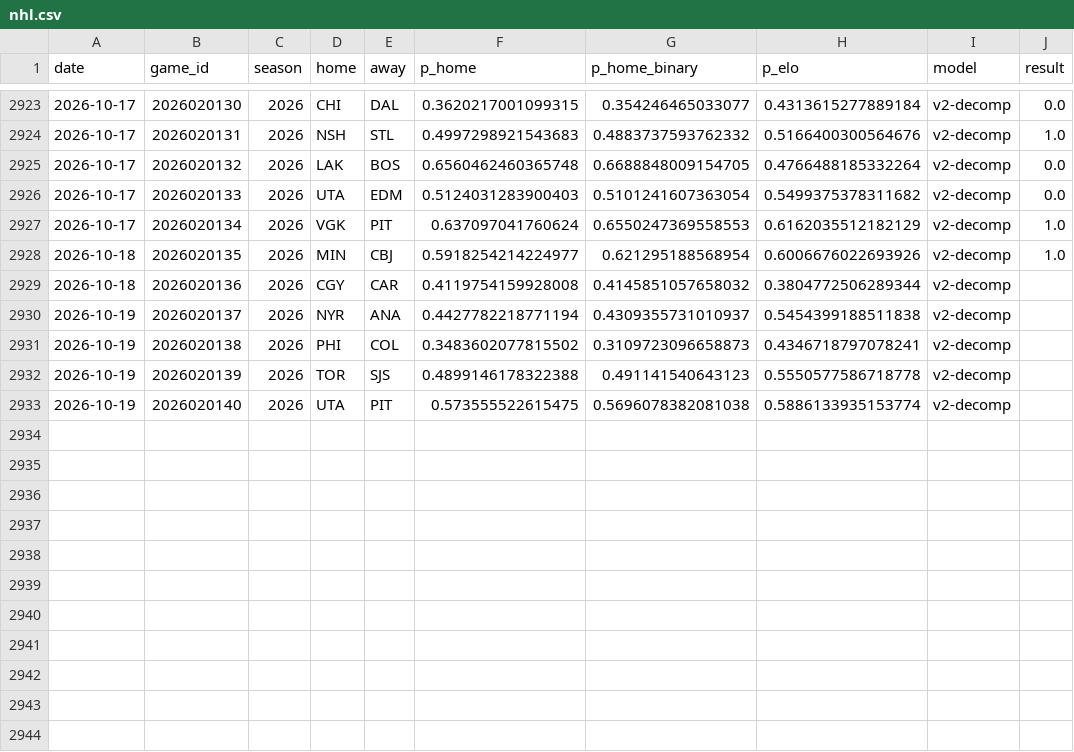
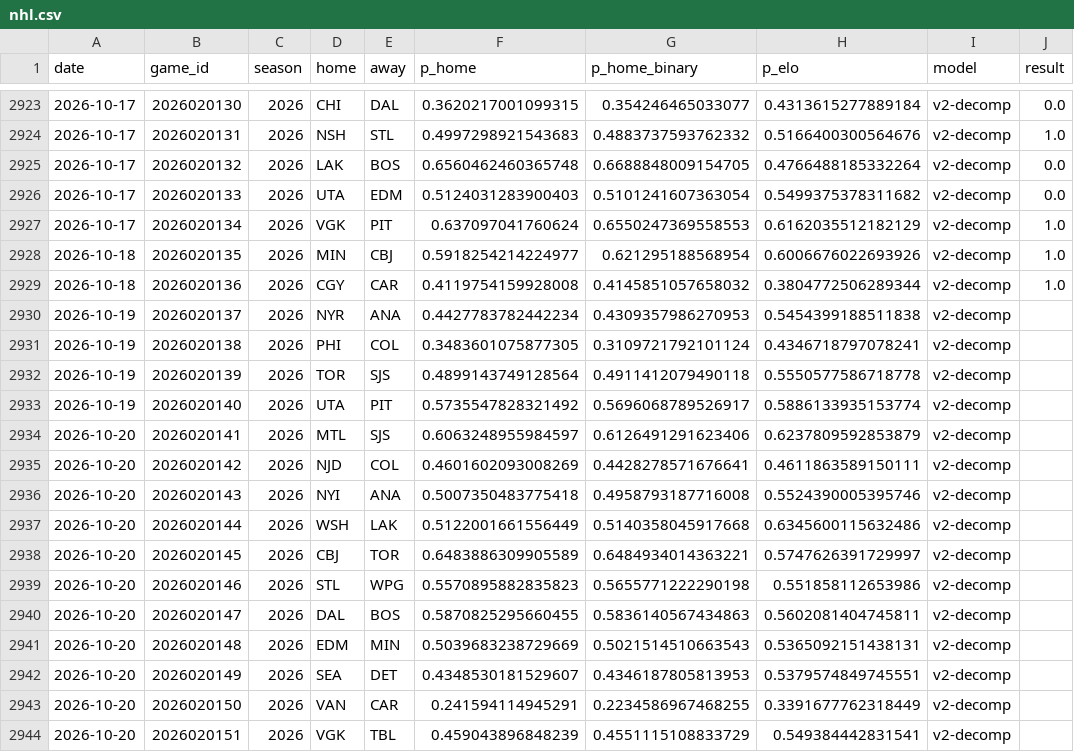
Before and after one commit to azcal/forecasting-lab, a CSV file: data/nhl.csv, drawn as a sheet; only a part is shown, gaps mark what is left out.

Commit message:
dashboard data 2026-10-19

```diff
--- a/data/nhl.csv
+++ b/data/nhl.csv
@@ -2928,6 +2928,17 @@ date,game_id,season,home,away,p_home,p_home_binary,p_elo,model,result
 2026-10-18,2026020135,2026,MIN,CBJ,0.5918254214224977,0.621295188568954,0.6006676022693926,v2-decomp,1.0
-2026-10-18,2026020136,2026,CGY,CAR,0.4119754159928008,0.4145851057658032,0.3804772506289344,v2-decomp,
-2026-10-19,2026020137,2026,NYR,ANA,0.4427782218771194,0.4309355731010937,0.5454399188511838,v2-decomp,
-2026-10-19,2026020138,2026,PHI,COL,0.3483602077815502,0.3109723096658873,0.4346718797078241,v2-decomp,
-2026-10-19,2026020139,2026,TOR,SJS,0.4899146178322388,0.491141540643123,0.5550577586718778,v2-decomp,
-2026-10-19,2026020140,2026,UTA,PIT,0.573555522615475,0.5696078382081038,0.5886133935153774,v2-decomp,
+2026-10-18,2026020136,2026,CGY,CAR,0.4119754159928008,0.4145851057658032,0.3804772506289344,v2-decomp,1.0
+2026-10-19,2026020137,2026,NYR,ANA,0.4427783782442234,0.4309357986270953,0.5454399188511838,v2-decomp,
+2026-10-19,2026020138,2026,PHI,COL,0.3483601075877305,0.3109721792101124,0.4346718797078241,v2-decomp,
+2026-10-19,2026020139,2026,TOR,SJS,0.4899143749128564,0.4911412079490118,0.5550577586718778,v2-decomp,
+2026-10-19,2026020140,2026,UTA,PIT,0.5735547828321492,0.5696068789526917,0.5886133935153774,v2-decomp,
+2026-10-20,2026020141,2026,MTL,SJS,0.6063248955984597,0.6126491291623406,0.6237809592853879,v2-decomp,
+2026-10-20,2026020142,2026,NJD,COL,0.4601602093008269,0.4428278571676641,0.4611863589150111,v2-decomp,
+2026-10-20,2026020143,2026,NYI,ANA,0.5007350483775418,0.4958793187716008,0.5524390005395746,v2-decomp,
+2026-10-20,2026020144,2026,WSH,LAK,0.5122001661556449,0.5140358045917668,0.6345600115632486,v2-decomp,
+2026-10-20,2026020145,2026,CBJ,TOR,0.6483886309905589,0.6484934014363221,0.5747626391729997,v2-decomp,
+2026-10-20,2026020146,2026,STL,WPG,0.5570895882835823,0.5655771222290198,0.551858112653986,v2-decomp,
+2026-10-20,2026020147,2026,DAL,BOS,0.5870825295660455,0.5836140567434863,0.5602081404745811,v2-decomp,
+2026-10-20,2026020148,2026,EDM,MIN,0.5039683238729669,0.5021514510663543,0.5365092151438131,v2-decomp,
+2026-10-20,2026020149,2026,SEA,DET,0.4348530181529607,0.4346187805813953,0.5379574849745551,v2-decomp,
+2026-10-20,2026020150,2026,VAN,CAR,0.241594114945291,0.2234586967468255,0.3391677762318449,v2-decomp,
+2026-10-20,2026020151,2026,VGK,TBL,0.459043896848239,0.4551115108833729,0.549384442831541,v2-decomp,
```
Also changed, not shown: data/ncaaf.csv, data/nfl.csv, 4 other files.
